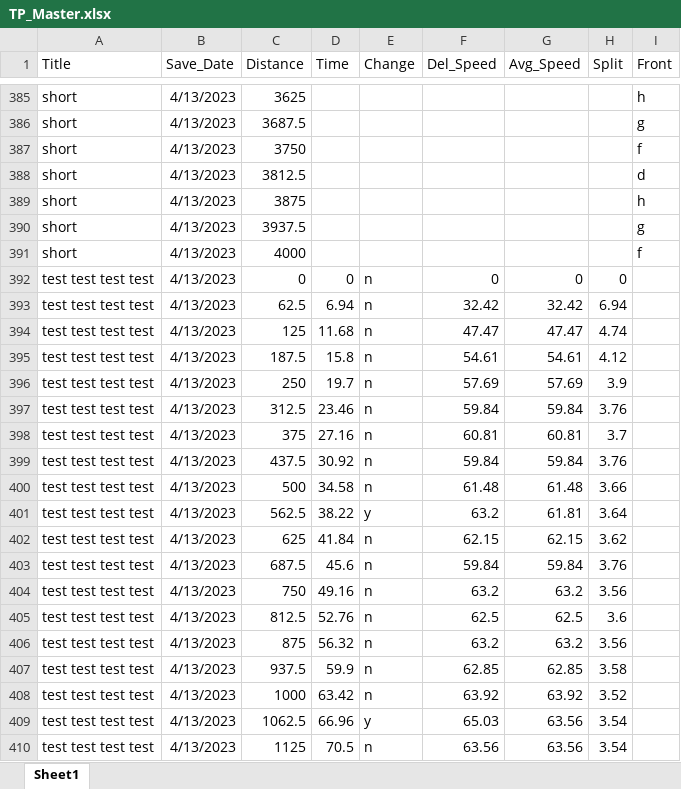
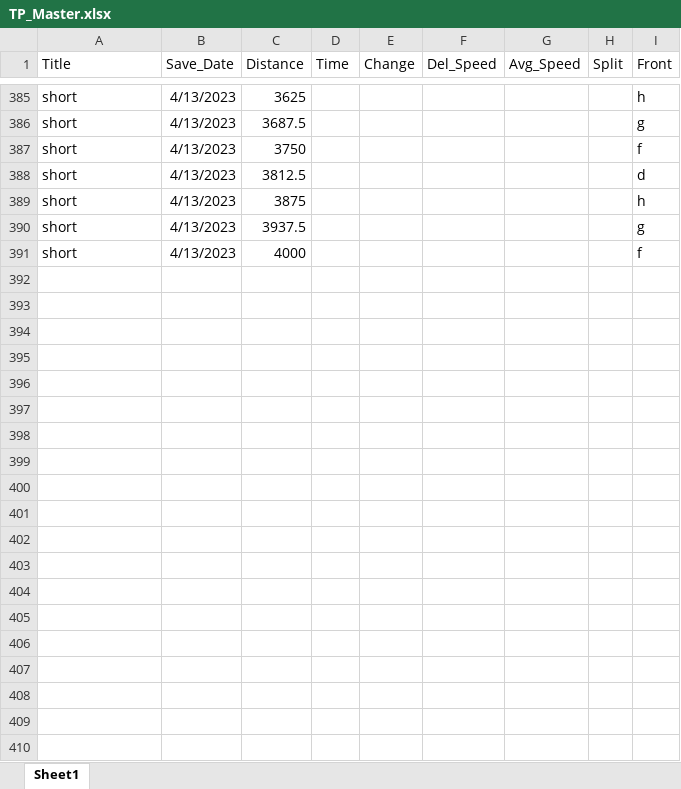
Before and after one commit to Bremz09/CNZPD, an Excel workbook: pages/TP_Master.xlsx, sheet Sheet1, drawn as a sheet; only a part is shown, gaps mark what is left out; values as stored, in another font and other column widths than the file's, no borders; the diff covers the shown part only; the diff names each change by its address in the sheet, - before the commit and + after, or states it on an @@ line.

```diff
--- a/pages/TP_Master.xlsx (sheet Sheet1)
+++ b/pages/TP_Master.xlsx (sheet Sheet1)
-row 392: test test test test | 4/13/2023 | 0 | 0 | n | 0 | 0 | 0
-row 393: test test test test | 4/13/2023 | 62.5 | 6.94 | n | 32.42 | 32.42 | 6.94
-row 394: test test test test | 4/13/2023 | 125 | 11.68 | n | 47.47 | 47.47 | 4.74
-row 395: test test test test | 4/13/2023 | 187.5 | 15.8 | n | 54.61 | 54.61 | 4.12
-row 396: test test test test | 4/13/2023 | 250 | 19.7 | n | 57.69 | 57.69 | 3.9
-row 397: test test test test | 4/13/2023 | 312.5 | 23.46 | n | 59.84 | 59.84 | 3.76
-row 398: test test test test | 4/13/2023 | 375 | 27.16 | n | 60.81 | 60.81 | 3.7
-row 399: test test test test | 4/13/2023 | 437.5 | 30.92 | n | 59.84 | 59.84 | 3.76
-row 400: test test test test | 4/13/2023 | 500 | 34.58 | n | 61.48 | 61.48 | 3.66
-row 401: test test test test | 4/13/2023 | 562.5 | 38.22 | y | 63.2 | 61.81 | 3.64
-row 402: test test test test | 4/13/2023 | 625 | 41.84 | n | 62.15 | 62.15 | 3.62
-row 403: test test test test | 4/13/2023 | 687.5 | 45.6 | n | 59.84 | 59.84 | 3.76
-row 404: test test test test | 4/13/2023 | 750 | 49.16 | n | 63.2 | 63.2 | 3.56
-row 405: test test test test | 4/13/2023 | 812.5 | 52.76 | n | 62.5 | 62.5 | 3.6
-row 406: test test test test | 4/13/2023 | 875 | 56.32 | n | 63.2 | 63.2 | 3.56
-row 407: test test test test | 4/13/2023 | 937.5 | 59.9 | n | 62.85 | 62.85 | 3.58
-row 408: test test test test | 4/13/2023 | 1000 | 63.42 | n | 63.92 | 63.92 | 3.52
-row 409: test test test test | 4/13/2023 | 1062.5 | 66.96 | y | 65.03 | 63.56 | 3.54
-row 410: test test test test | 4/13/2023 | 1125 | 70.5 | n | 63.56 | 63.56 | 3.54
```
Also changed, not shown: 46 removed rows elsewhere in this sheet, 1 other file.
